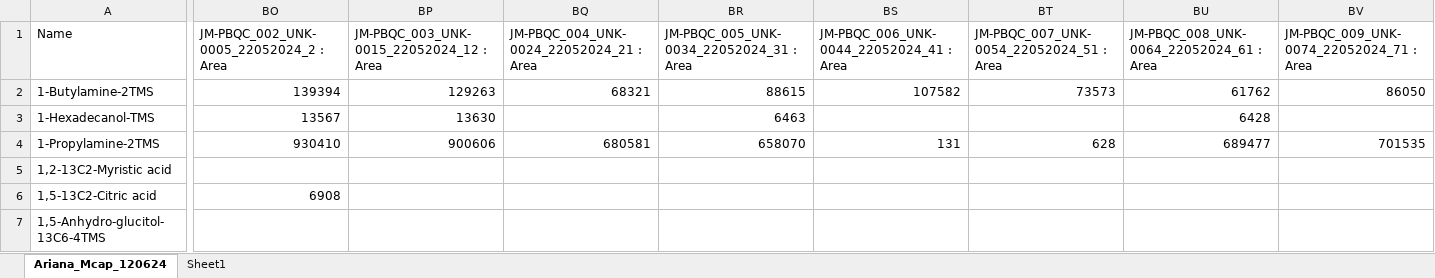
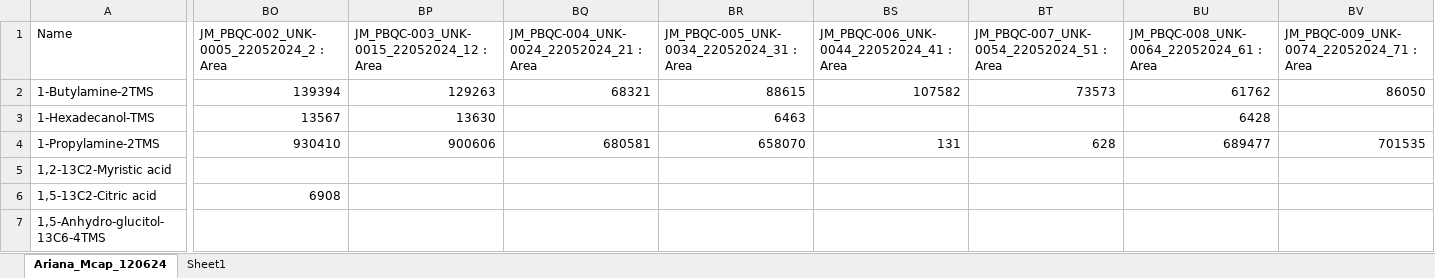
Before and after one commit to AHuffmyer/larval_symbiont_TPC, an Excel workbook: data/lipids_metabolites/metabolomics/metabolite_data.xlsx, sheet Ariana_Mcap_120624, drawn as a sheet; only a part is shown, gaps mark what is left out; values as stored, in another font and other column widths than the file's, no borders; table styles not drawn; the diff names each change by its address in the sheet, - before the commit and + after, or states it on an @@ line.

Commit message:
added prelim metabolite analysis

```diff
--- a/data/lipids_metabolites/metabolomics/metabolite_data.xlsx (sheet Ariana_Mcap_120624)
+++ b/data/lipids_metabolites/metabolomics/metabolite_data.xlsx (sheet Ariana_Mcap_120624)
-BO1: JM-PBQC_002_UNK-0005_22052024_2 : Area
+BO1: JM_PBQC-002_UNK-0005_22052024_2 : Area
-BP1: JM-PBQC_003_UNK-0015_22052024_12 : Area
+BP1: JM_PBQC-003_UNK-0015_22052024_12 : Area
-BQ1: JM-PBQC_004_UNK-0024_22052024_21 : Area
+BQ1: JM_PBQC-004_UNK-0024_22052024_21 : Area
-BR1: JM-PBQC_005_UNK-0034_22052024_31 : Area
+BR1: JM_PBQC-005_UNK-0034_22052024_31 : Area
-BS1: JM-PBQC_006_UNK-0044_22052024_41 : Area
+BS1: JM_PBQC-006_UNK-0044_22052024_41 : Area
-BT1: JM-PBQC_007_UNK-0054_22052024_51 : Area
+BT1: JM_PBQC-007_UNK-0054_22052024_51 : Area
-BU1: JM-PBQC_008_UNK-0064_22052024_61 : Area
+BU1: JM_PBQC-008_UNK-0064_22052024_61 : Area
-BV1: JM-PBQC_009_UNK-0074_22052024_71 : Area
+BV1: JM_PBQC-009_UNK-0074_22052024_71 : Area
```
Also changed, not shown: 1 other file.
